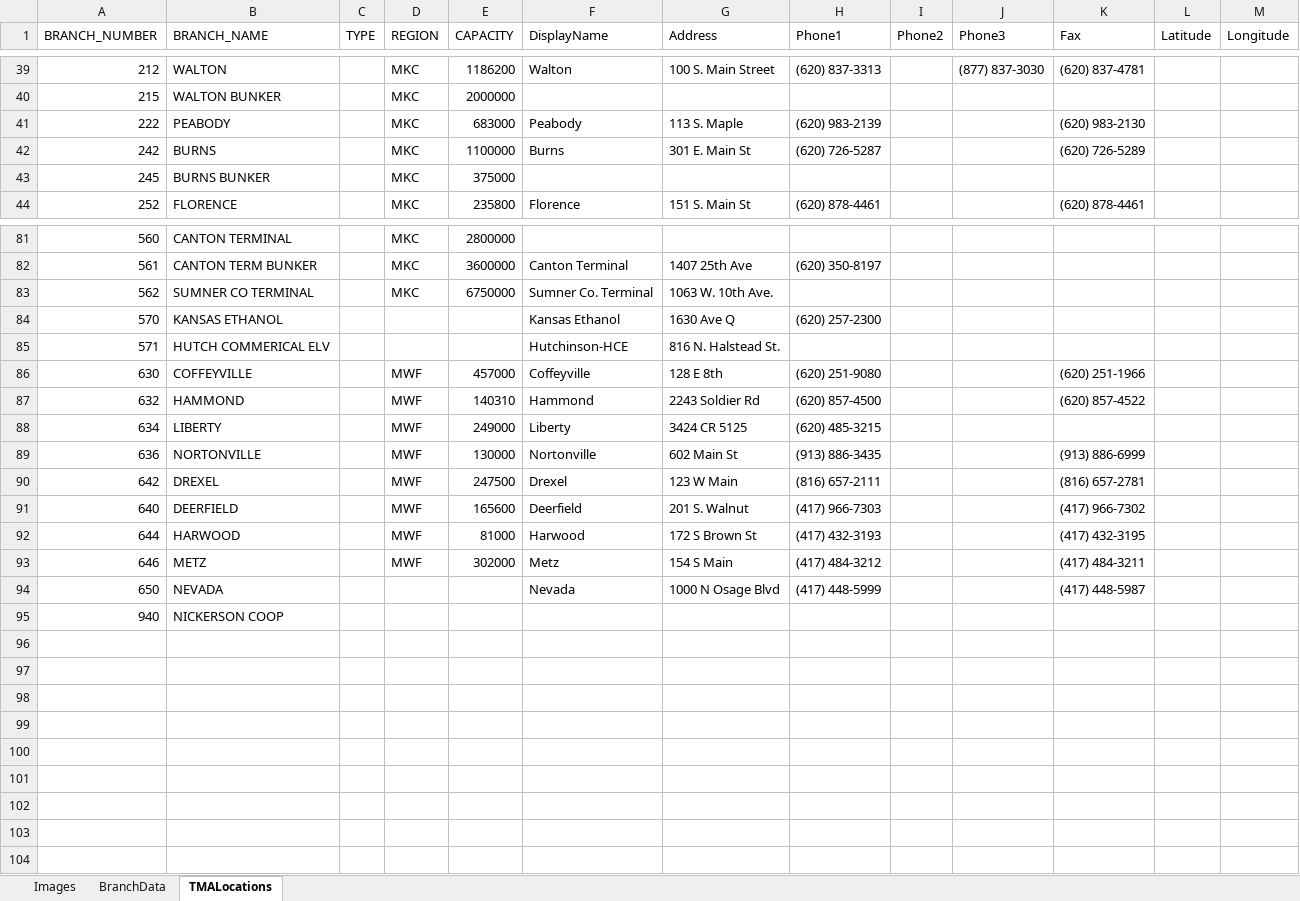
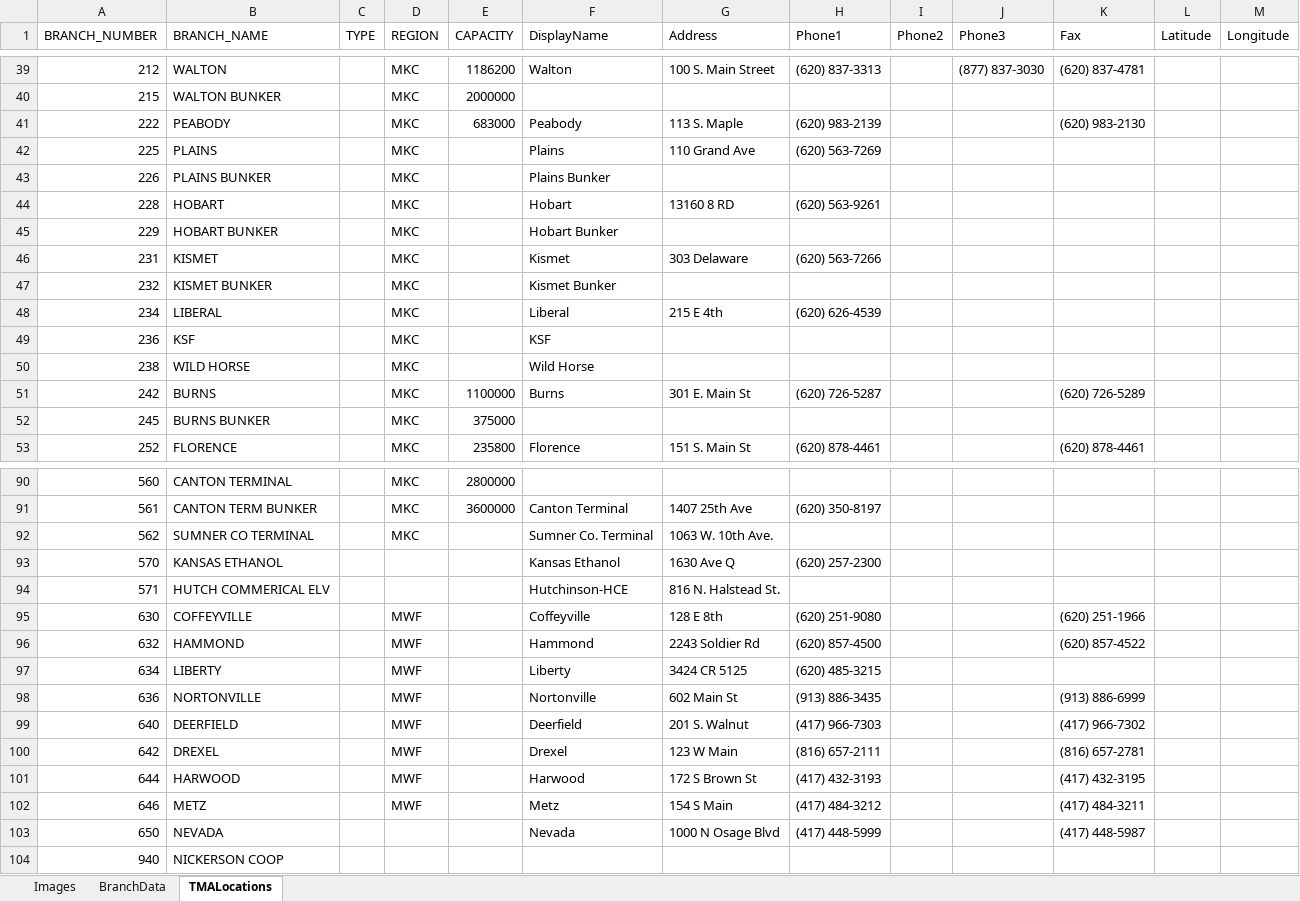
Before and after one commit to mandielyons/logi-dashboard, an Excel workbook: UploadedFiles/LocationData.xlsx, sheet TMALocations, drawn as a sheet; only a part is shown, gaps mark what is left out; values as stored, in another font and other column widths than the file's, no borders; table styles not drawn; removed rows and columns are numbered as before the commit, all else as after; the diff names each change by its address in the sheet, - before the commit and + after, or states it on an @@ line.

```diff
--- a/UploadedFiles/LocationData.xlsx (sheet TMALocations)
+++ b/UploadedFiles/LocationData.xlsx (sheet TMALocations)
+row 42: 225 | PLAINS |  | MKC |  | Plains | 110 Grand Ave | (620) 563-7269
+row 43: 226 | PLAINS BUNKER |  | MKC |  | Plains Bunker
+row 44: 228 | HOBART |  | MKC |  | Hobart | 13160 8 RD | (620) 563-9261
+row 45: 229 | HOBART BUNKER |  | MKC |  | Hobart Bunker
+row 46: 231 | KISMET |  | MKC |  | Kismet | 303 Delaware | (620) 563-7266
+row 47: 232 | KISMET BUNKER |  | MKC |  | Kismet Bunker
+row 48: 234 | LIBERAL |  | MKC |  | Liberal | 215 E 4th | (620) 626-4539
+row 49: 236 | KSF |  | MKC |  | KSF
+row 50: 238 | WILD HORSE |  | MKC |  | Wild Horse
-E92 (CAPACITY): 6750000
+E92 (CAPACITY): (empty)
-E95 (CAPACITY): 457000
+E95 (CAPACITY): (empty)
-E96 (CAPACITY): 140310
+E96 (CAPACITY): (empty)
-E97 (CAPACITY): 249000
+E97 (CAPACITY): (empty)
-E98 (CAPACITY): 130000
+E98 (CAPACITY): (empty)
-row 90: 642 | DREXEL |  | MWF | 247500 | Drexel | 123 W Main | (816) 657-2111 |  |  | (816) 657-2781
-E99 (CAPACITY): 165600
+E99 (CAPACITY): (empty)
+row 100: 642 | DREXEL |  | MWF |  | Drexel | 123 W Main | (816) 657-2111 |  |  | (816) 657-2781
-E101 (CAPACITY): 81000
+E101 (CAPACITY): (empty)
-E102 (CAPACITY): 302000
+E102 (CAPACITY): (empty)
```
Also changed, not shown: sheet BranchData, sheet Images, 6 other files.
